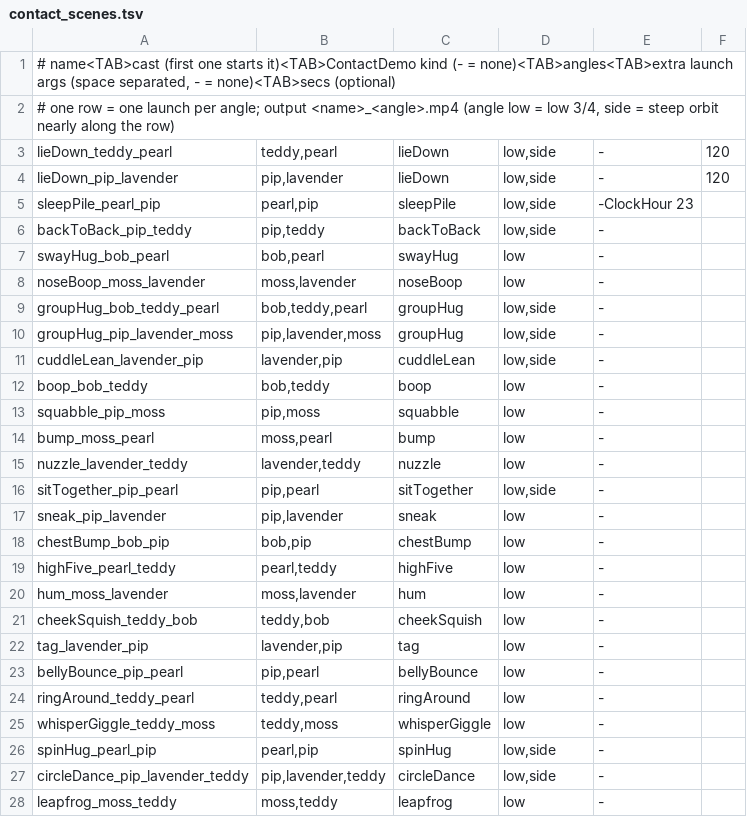
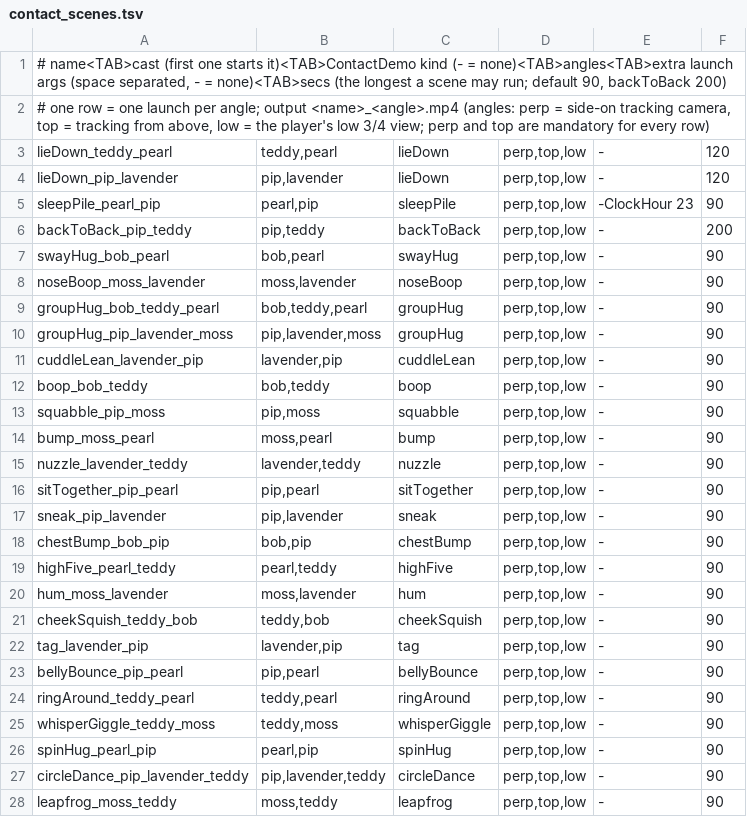
Before and after one commit to quietstormio/Jelbies, a TSV file: scripts/contact_scenes.tsv, drawn as a sheet; only a part is shown; the diff covers the shown part only.

```diff
--- a/scripts/contact_scenes.tsv
+++ b/scripts/contact_scenes.tsv
@@ -1,28 +1,28 @@
-# name<TAB>cast (first one starts it)<TAB>ContactDemo kind (- = none)<TAB>angles<TAB>extra launch args (space separated, - = none)<TAB>secs (optional)
-# one row = one launch per angle; output <name>_<angle>.mp4 (angle low = low 3/4, side = steep orbit nearly along the row)
-lieDown_teddy_pearl	teddy,pearl	lieDown	low,side	-	120
-lieDown_pip_lavender	pip,lavender	lieDown	low,side	-	120
-sleepPile_pearl_pip	pearl,pip	sleepPile	low,side	-ClockHour 23
-backToBack_pip_teddy	pip,teddy	backToBack	low,side	-
-swayHug_bob_pearl	bob,pearl	swayHug	low	-
-noseBoop_moss_lavender	moss,lavender	noseBoop	low	-
-groupHug_bob_teddy_pearl	bob,teddy,pearl	groupHug	low,side	-
-groupHug_pip_lavender_moss	pip,lavender,moss	groupHug	low,side	-
-cuddleLean_lavender_pip	lavender,pip	cuddleLean	low,side	-
-boop_bob_teddy	bob,teddy	boop	low	-
-squabble_pip_moss	pip,moss	squabble	low	-
-bump_moss_pearl	moss,pearl	bump	low	-
-nuzzle_lavender_teddy	lavender,teddy	nuzzle	low	-
-sitTogether_pip_pearl	pip,pearl	sitTogether	low,side	-
-sneak_pip_lavender	pip,lavender	sneak	low	-
-chestBump_bob_pip	bob,pip	chestBump	low	-
-highFive_pearl_teddy	pearl,teddy	highFive	low	-
-hum_moss_lavender	moss,lavender	hum	low	-
-cheekSquish_teddy_bob	teddy,bob	cheekSquish	low	-
-tag_lavender_pip	lavender,pip	tag	low	-
-bellyBounce_pip_pearl	pip,pearl	bellyBounce	low	-
-ringAround_teddy_pearl	teddy,pearl	ringAround	low	-
-whisperGiggle_teddy_moss	teddy,moss	whisperGiggle	low	-
-spinHug_pearl_pip	pearl,pip	spinHug	low,side	-
-circleDance_pip_lavender_teddy	pip,lavender,teddy	circleDance	low,side	-
-leapfrog_moss_teddy	moss,teddy	leapfrog	low	-
+# name<TAB>cast (first one starts it)<TAB>ContactDemo kind (- = none)<TAB>angles<TAB>extra launch args (space separated, - = none)<TAB>secs (the longest a scene may run; default 90, backToBack 200)
+# one row = one launch per angle; output <name>_<angle>.mp4 (angles: perp = side-on tracking camera, top = tracking from above, low = the player's low 3/4 view; perp and top are mandatory for every row)
+lieDown_teddy_pearl	teddy,pearl	lieDown	perp,top,low	-	120
+lieDown_pip_lavender	pip,lavender	lieDown	perp,top,low	-	120
+sleepPile_pearl_pip	pearl,pip	sleepPile	perp,top,low	-ClockHour 23	90
+backToBack_pip_teddy	pip,teddy	backToBack	perp,top,low	-	200
+swayHug_bob_pearl	bob,pearl	swayHug	perp,top,low	-	90
+noseBoop_moss_lavender	moss,lavender	noseBoop	perp,top,low	-	90
+groupHug_bob_teddy_pearl	bob,teddy,pearl	groupHug	perp,top,low	-	90
+groupHug_pip_lavender_moss	pip,lavender,moss	groupHug	perp,top,low	-	90
+cuddleLean_lavender_pip	lavender,pip	cuddleLean	perp,top,low	-	90
+boop_bob_teddy	bob,teddy	boop	perp,top,low	-	90
+squabble_pip_moss	pip,moss	squabble	perp,top,low	-	90
+bump_moss_pearl	moss,pearl	bump	perp,top,low	-	90
+nuzzle_lavender_teddy	lavender,teddy	nuzzle	perp,top,low	-	90
+sitTogether_pip_pearl	pip,pearl	sitTogether	perp,top,low	-	90
+sneak_pip_lavender	pip,lavender	sneak	perp,top,low	-	90
+chestBump_bob_pip	bob,pip	chestBump	perp,top,low	-	90
+highFive_pearl_teddy	pearl,teddy	highFive	perp,top,low	-	90
+hum_moss_lavender	moss,lavender	hum	perp,top,low	-	90
+cheekSquish_teddy_bob	teddy,bob	cheekSquish	perp,top,low	-	90
+tag_lavender_pip	lavender,pip	tag	perp,top,low	-	90
+bellyBounce_pip_pearl	pip,pearl	bellyBounce	perp,top,low	-	90
+ringAround_teddy_pearl	teddy,pearl	ringAround	perp,top,low	-	90
+whisperGiggle_teddy_moss	teddy,moss	whisperGiggle	perp,top,low	-	90
+spinHug_pearl_pip	pearl,pip	spinHug	perp,top,low	-	90
+circleDance_pip_lavender_teddy	pip,lavender,teddy	circleDance	perp,top,low	-	90
+leapfrog_moss_teddy	moss,teddy	leapfrog	perp,top,low	-	90
```
Also changed, not shown: 4 added rows and 7 edited cells elsewhere in this file, 4 other files.
